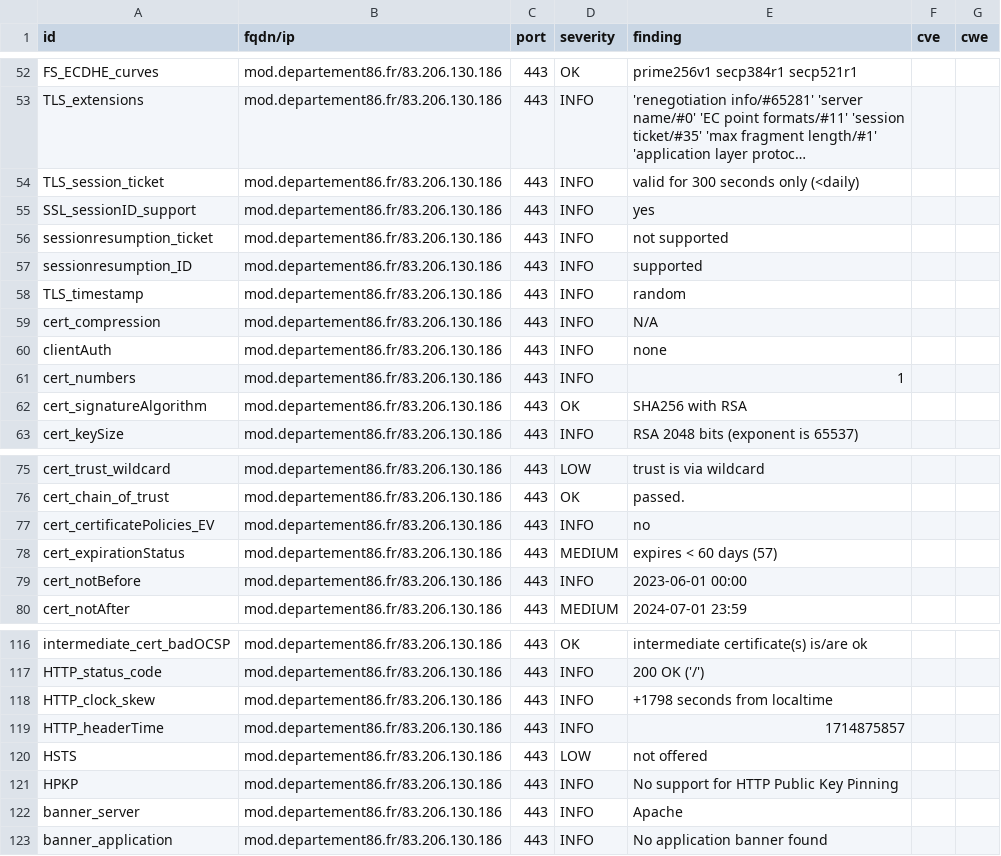
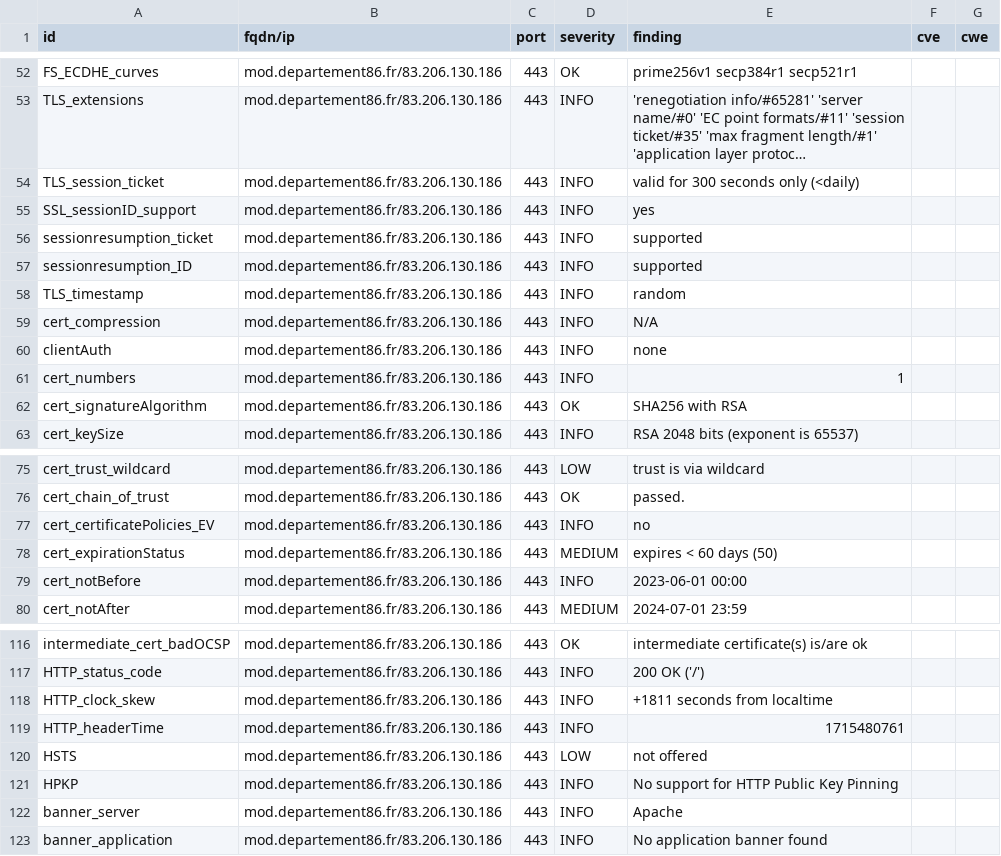
Before and after one commit to dpt86/dashlord, a CSV file: results/aHR0cHM6Ly9tb2QuZGVwYXJ0ZW1lbnQ4Ni5mcg==/testssl.csv, drawn as a sheet; only a part is shown, gaps mark what is left out; long unchanged cells end in ….

```diff
--- a/results/aHR0cHM6Ly9tb2QuZGVwYXJ0ZW1lbnQ4Ni5mcg==/testssl.csv
+++ b/results/aHR0cHM6Ly9tb2QuZGVwYXJ0ZW1lbnQ4Ni5mcg==/testssl.csv
@@ -55,3 +55,3 @@
 "SSL_sessionID_support","mod.departement86.fr/83.206.130.186","443","INFO","yes","",""
-"sessionresumption_ticket","mod.departement86.fr/83.206.130.186","443","INFO","not supported","",""
+"sessionresumption_ticket","mod.departement86.fr/83.206.130.186","443","INFO","supported","",""
 "sessionresumption_ID","mod.departement86.fr/83.206.130.186","443","INFO","supported","",""
@@ -77,3 +77,3 @@
 "cert_certificatePolicies_EV","mod.departement86.fr/83.206.130.186","443","INFO","no","",""
-"cert_expirationStatus","mod.departement86.fr/83.206.130.186","443","MEDIUM","expires < 60 days (57)","",""
+"cert_expirationStatus","mod.departement86.fr/83.206.130.186","443","MEDIUM","expires < 60 days (50)","",""
 "cert_notBefore","mod.departement86.fr/83.206.130.186","443","INFO","2023-06-01 00:00","",""
@@ -117,4 +117,4 @@
 "HTTP_status_code","mod.departement86.fr/83.206.130.186","443","INFO","200 OK ('/')","",""
-"HTTP_clock_skew","mod.departement86.fr/83.206.130.186","443","INFO","+1798 seconds from localtime","",""
-"HTTP_headerTime","mod.departement86.fr/83.206.130.186","443","INFO","1714875857","",""
+"HTTP_clock_skew","mod.departement86.fr/83.206.130.186","443","INFO","+1811 seconds from localtime","",""
+"HTTP_headerTime","mod.departement86.fr/83.206.130.186","443","INFO","1715480761","",""
 "HSTS","mod.departement86.fr/83.206.130.186","443","LOW","not offered","",""
```
Also changed, not shown: 8 other files.
